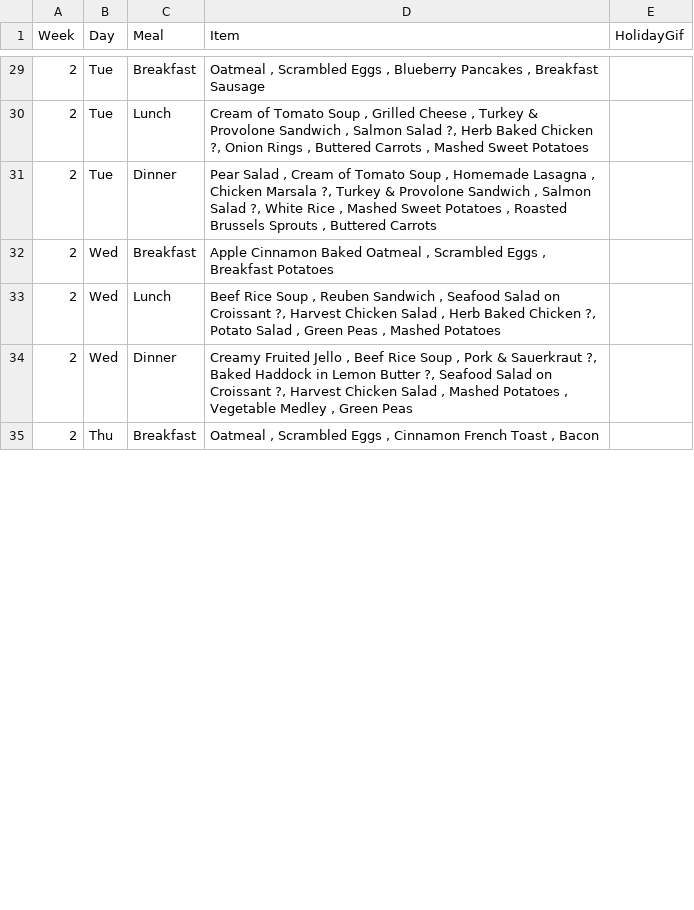
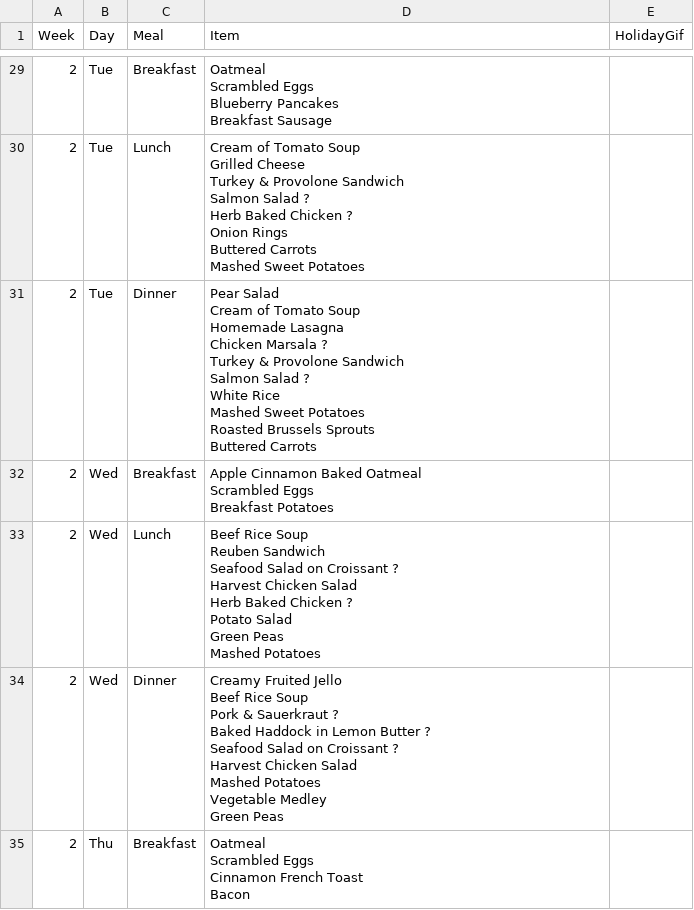
Before and after one commit to bennnn1/menu, a CSV file: menu.csv, drawn as a sheet; only a part is shown, gaps mark what is left out; the diff covers the shown part only.

```diff
--- a/menu.csv
+++ b/menu.csv
@@ -29,7 +191,46 @@ Week,Day,Meal,Item,HolidayGif
-2,Tue,Breakfast,"Oatmeal , Scrambled Eggs , Blueberry Pancakes , Breakfast Sausage ",
-2,Tue,Lunch,"Cream of Tomato Soup , Grilled Cheese , Turkey & Provolone Sandwich , Salmon Salad ?, Herb Baked Chicken ?, Onion Rings , Buttered Carrots , Mashed Sweet Potatoes ",
-2,Tue,Dinner,"Pear Salad , Cream of Tomato Soup , Homemade Lasagna , Chicken Marsala ?, Turkey & Provolone Sandwich , Salmon Salad ?, White Rice , Mashed Sweet Potatoes , Roasted Brussels Sprouts , Buttered Carrots ",
-2,Wed,Breakfast,"Apple Cinnamon Baked Oatmeal , Scrambled Eggs , Breakfast Potatoes ",
-2,Wed,Lunch,"Beef Rice Soup , Reuben Sandwich , Seafood Salad on Croissant ?, Harvest Chicken Salad , Herb Baked Chicken ?, Potato Salad , Green Peas , Mashed Potatoes ",
-2,Wed,Dinner,"Creamy Fruited Jello , Beef Rice Soup , Pork & Sauerkraut ?, Baked Haddock in Lemon Butter ?, Seafood Salad on Croissant ?, Harvest Chicken Salad , Mashed Potatoes , Vegetable Medley , Green Peas ",
-2,Thu,Breakfast,"Oatmeal , Scrambled Eggs , Cinnamon French Toast , Bacon ",
+2,Tue,Breakfast,"Oatmeal
+Scrambled Eggs
+Blueberry Pancakes
+Breakfast Sausage ",
+2,Tue,Lunch,"Cream of Tomato Soup
+Grilled Cheese
+Turkey & Provolone Sandwich
+Salmon Salad ?
+Herb Baked Chicken ?
+Onion Rings
+Buttered Carrots
+Mashed Sweet Potatoes ",
+2,Tue,Dinner,"Pear Salad
+Cream of Tomato Soup
+Homemade Lasagna
+Chicken Marsala ?
+Turkey & Provolone Sandwich
+Salmon Salad ?
+White Rice
+Mashed Sweet Potatoes
+Roasted Brussels Sprouts
+Buttered Carrots ",
+2,Wed,Breakfast,"Apple Cinnamon Baked Oatmeal
+Scrambled Eggs
+Breakfast Potatoes ",
+2,Wed,Lunch,"Beef Rice Soup
+Reuben Sandwich
+Seafood Salad on Croissant ?
+Harvest Chicken Salad
+Herb Baked Chicken ?
+Potato Salad
+Green Peas
+Mashed Potatoes ",
+2,Wed,Dinner,"Creamy Fruited Jello
+Beef Rice Soup
+Pork & Sauerkraut ?
+Baked Haddock in Lemon Butter ?
+Seafood Salad on Croissant ?
+Harvest Chicken Salad
+Mashed Potatoes
+Vegetable Medley
+Green Peas ",
+2,Thu,Breakfast,"Oatmeal
+Scrambled Eggs
+Cinnamon French Toast
+Bacon ",
```
Also changed, not shown: 77 edited cells elsewhere in this file, 1 other file.
